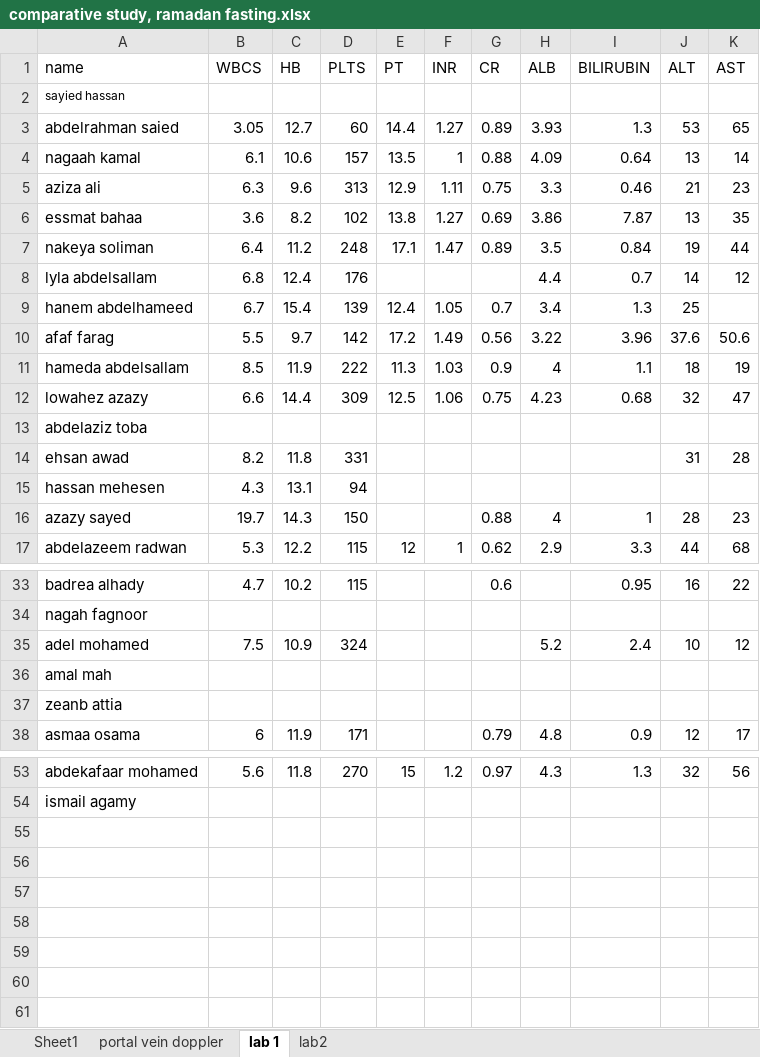
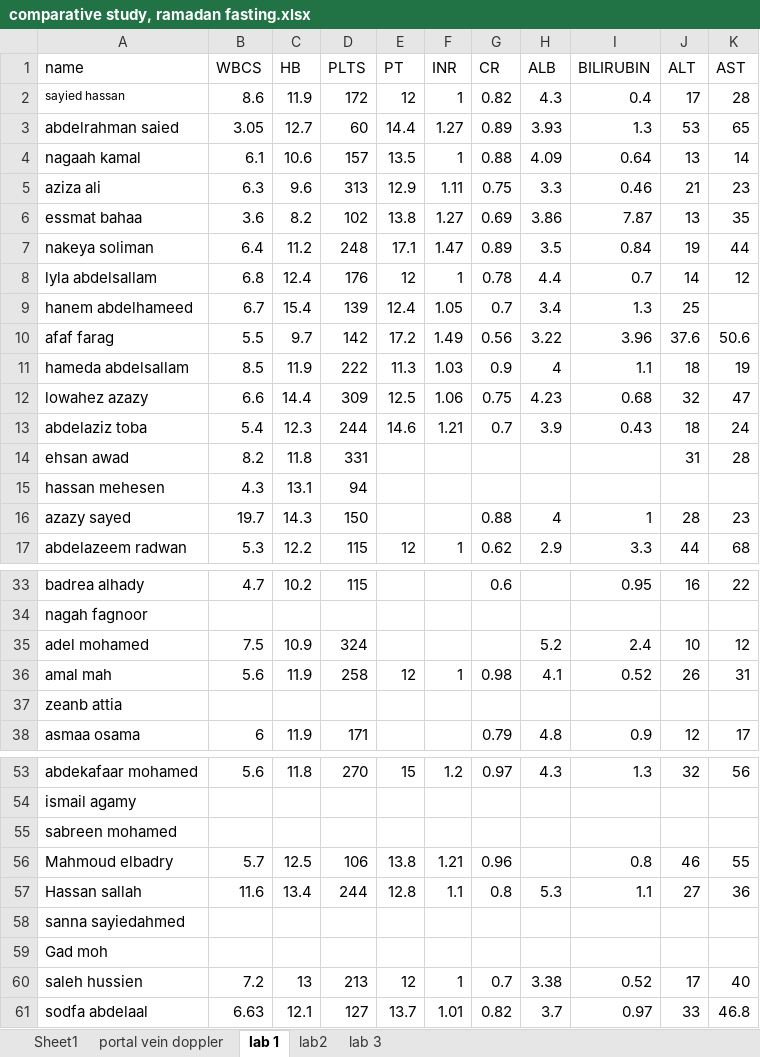
Before and after one commit to salemyousefmohamed/ramadan-fasting-in-cirrhotic-patients, an Excel workbook: comparative study, ramadan fasting.xlsx, sheet lab 1, drawn as a sheet; only a part is shown, gaps mark what is left out; values as stored, in another font and other column widths than the file's, no borders; the diff covers the shown part only; the diff names each change by its address in the sheet, - before the commit and + after, or states it on an @@ line.

```diff
--- a/comparative study, ramadan fasting.xlsx (sheet lab 1)
+++ b/comparative study, ramadan fasting.xlsx (sheet lab 1)
+sheet tab: lab 3
-B2 (WBCS): (empty)
+B2 (WBCS): 8.6
-C2 (HB): (empty)
+C2 (HB): 11.9
-D2 (PLTS): (empty)
+D2 (PLTS): 172
-E2 (PT): (empty)
+E2 (PT): 12
-F2 (INR): (empty)
+F2 (INR): 1
-G2 (CR): (empty)
+G2 (CR): 0.82
-H2 (ALB): (empty)
+H2 (ALB): 4.3
-I2 (BILIRUBIN): (empty)
+I2 (BILIRUBIN): 0.4
-J2 (ALT): (empty)
+J2 (ALT): 17
-K2 (AST): (empty)
+K2 (AST): 28
-E8 (PT): (empty)
+E8 (PT): 12
-F8 (INR): (empty)
+F8 (INR): 1
-G8 (CR): (empty)
+G8 (CR): 0.78
-B13 (WBCS): (empty)
+B13 (WBCS): 5.4
-C13 (HB): (empty)
+C13 (HB): 12.3
-D13 (PLTS): (empty)
+D13 (PLTS): 244
-E13 (PT): (empty)
+E13 (PT): 14.6
-F13 (INR): (empty)
+F13 (INR): 1.21
-G13 (CR): (empty)
+G13 (CR): 0.7
-H13 (ALB): (empty)
+H13 (ALB): 3.9
-I13 (BILIRUBIN): (empty)
+I13 (BILIRUBIN): 0.43
-J13 (ALT): (empty)
+J13 (ALT): 18
-K13 (AST): (empty)
+K13 (AST): 24
-B36 (WBCS): (empty)
+B36 (WBCS): 5.6
-C36 (HB): (empty)
+C36 (HB): 11.9
-D36 (PLTS): (empty)
+D36 (PLTS): 258
-E36 (PT): (empty)
+E36 (PT): 12
-F36 (INR): (empty)
+F36 (INR): 1
-G36 (CR): (empty)
+G36 (CR): 0.98
-H36 (ALB): (empty)
+H36 (ALB): 4.1
-I36 (BILIRUBIN): (empty)
+I36 (BILIRUBIN): 0.52
-J36 (ALT): (empty)
+J36 (ALT): 26
-K36 (AST): (empty)
+K36 (AST): 31
+row 55: sabreen mohamed
+row 56: Mahmoud elbadry | 5.7 | 12.5 | 106 | 13.8 | 1.21 | 0.96 |  | 0.8 | 46 | 55
+row 57: Hassan sallah | 11.6 | 13.4 | 244 | 12.8 | 1.1 | 0.8 | 5.3 | 1.1 | 27 | 36
+row 58: sanna sayiedahmed
+row 59: Gad moh
+row 60: saleh hussien | 7.2 | 13 | 213 | 12 | 1 | 0.7 | 3.38 | 0.52 | 17 | 40
+row 61: sodfa abdelaal | 6.63 | 12.1 | 127 | 13.7 | 1.01 | 0.82 | 3.7 | 0.97 | 33 | 46.8
```
Also changed, not shown: 9 edited cells elsewhere in this sheet, sheet Sheet1, sheet portal vein doppler, sheet lab2.
